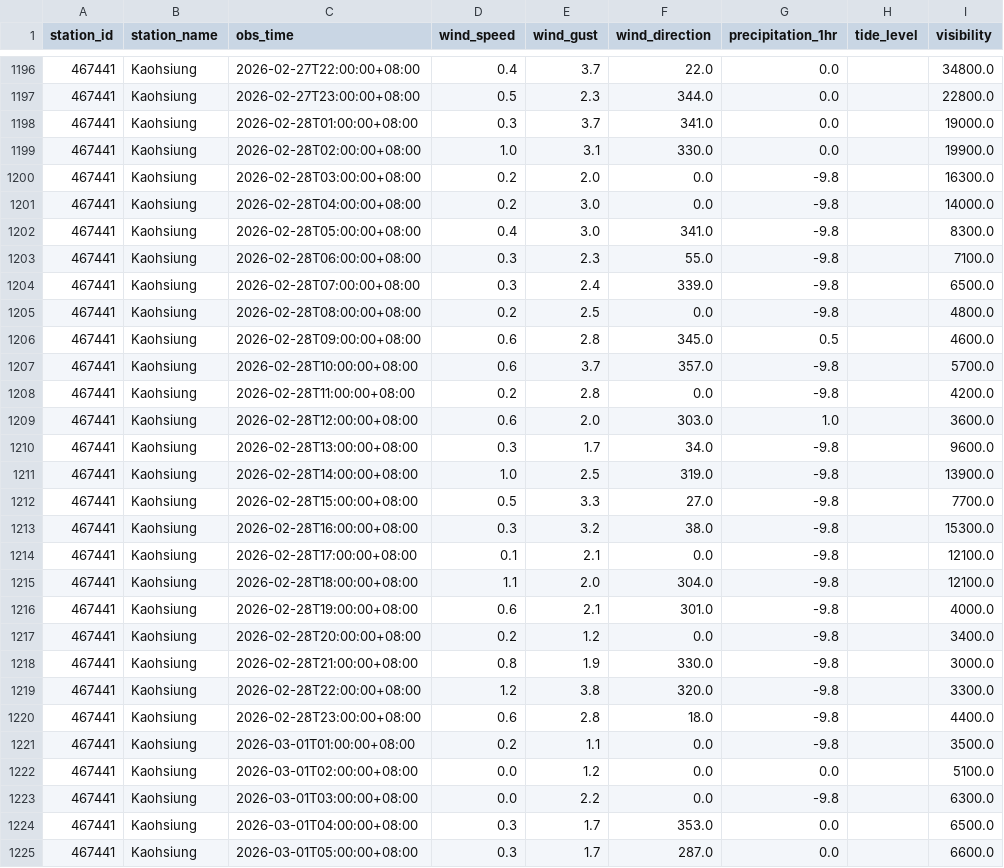
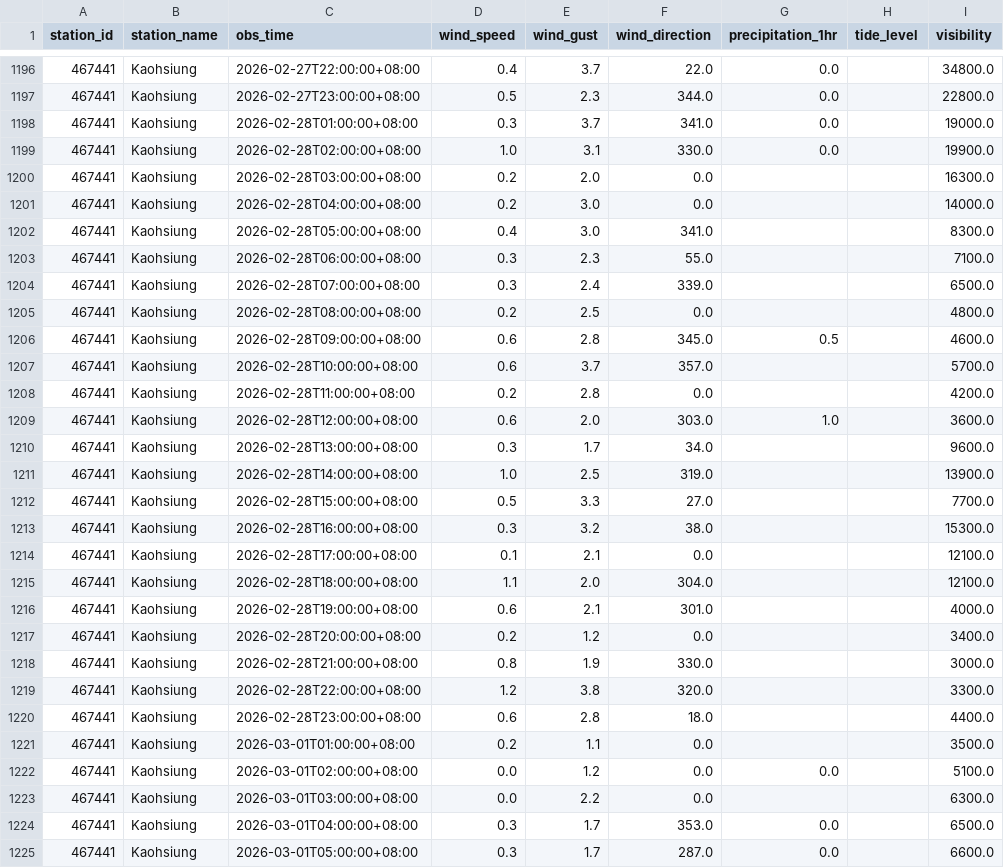
Before and after one commit to NCHU-ICTALab/iMarine-mircoclimate-I-O, a CSV file: kaohsiung_microclimate_lstm/data/raw/observed_hourly/467441.csv, drawn as a sheet; only a part is shown, gaps mark what is left out; the diff covers the shown part only.

```diff
--- a/kaohsiung_microclimate_lstm/data/raw/observed_hourly/467441.csv
+++ b/kaohsiung_microclimate_lstm/data/raw/observed_hourly/467441.csv
@@ -1199,26 +1199,26 @@ station_id,station_name,obs_time,wind_speed,wind_gust,wind_direction,precipitati
 467441,Kaohsiung,2026-02-28T02:00:00+08:00,1.0,3.1,330.0,0.0,,19900.0
-467441,Kaohsiung,2026-02-28T03:00:00+08:00,0.2,2.0,0.0,-9.8,,16300.0
-467441,Kaohsiung,2026-02-28T04:00:00+08:00,0.2,3.0,0.0,-9.8,,14000.0
-467441,Kaohsiung,2026-02-28T05:00:00+08:00,0.4,3.0,341.0,-9.8,,8300.0
-467441,Kaohsiung,2026-02-28T06:00:00+08:00,0.3,2.3,55.0,-9.8,,7100.0
-467441,Kaohsiung,2026-02-28T07:00:00+08:00,0.3,2.4,339.0,-9.8,,6500.0
-467441,Kaohsiung,2026-02-28T08:00:00+08:00,0.2,2.5,0.0,-9.8,,4800.0
+467441,Kaohsiung,2026-02-28T03:00:00+08:00,0.2,2.0,0.0,,,16300.0
+467441,Kaohsiung,2026-02-28T04:00:00+08:00,0.2,3.0,0.0,,,14000.0
+467441,Kaohsiung,2026-02-28T05:00:00+08:00,0.4,3.0,341.0,,,8300.0
+467441,Kaohsiung,2026-02-28T06:00:00+08:00,0.3,2.3,55.0,,,7100.0
+467441,Kaohsiung,2026-02-28T07:00:00+08:00,0.3,2.4,339.0,,,6500.0
+467441,Kaohsiung,2026-02-28T08:00:00+08:00,0.2,2.5,0.0,,,4800.0
 467441,Kaohsiung,2026-02-28T09:00:00+08:00,0.6,2.8,345.0,0.5,,4600.0
-467441,Kaohsiung,2026-02-28T10:00:00+08:00,0.6,3.7,357.0,-9.8,,5700.0
-467441,Kaohsiung,2026-02-28T11:00:00+08:00,0.2,2.8,0.0,-9.8,,4200.0
+467441,Kaohsiung,2026-02-28T10:00:00+08:00,0.6,3.7,357.0,,,5700.0
+467441,Kaohsiung,2026-02-28T11:00:00+08:00,0.2,2.8,0.0,,,4200.0
 467441,Kaohsiung,2026-02-28T12:00:00+08:00,0.6,2.0,303.0,1.0,,3600.0
-467441,Kaohsiung,2026-02-28T13:00:00+08:00,0.3,1.7,34.0,-9.8,,9600.0
-467441,Kaohsiung,2026-02-28T14:00:00+08:00,1.0,2.5,319.0,-9.8,,13900.0
-467441,Kaohsiung,2026-02-28T15:00:00+08:00,0.5,3.3,27.0,-9.8,,7700.0
-467441,Kaohsiung,2026-02-28T16:00:00+08:00,0.3,3.2,38.0,-9.8,,15300.0
-467441,Kaohsiung,2026-02-28T17:00:00+08:00,0.1,2.1,0.0,-9.8,,12100.0
-467441,Kaohsiung,2026-02-28T18:00:00+08:00,1.1,2.0,304.0,-9.8,,12100.0
-467441,Kaohsiung,2026-02-28T19:00:00+08:00,0.6,2.1,301.0,-9.8,,4000.0
-467441,Kaohsiung,2026-02-28T20:00:00+08:00,0.2,1.2,0.0,-9.8,,3400.0
-467441,Kaohsiung,2026-02-28T21:00:00+08:00,0.8,1.9,330.0,-9.8,,3000.0
-467441,Kaohsiung,2026-02-28T22:00:00+08:00,1.2,3.8,320.0,-9.8,,3300.0
-467441,Kaohsiung,2026-02-28T23:00:00+08:00,0.6,2.8,18.0,-9.8,,4400.0
-467441,Kaohsiung,2026-03-01T01:00:00+08:00,0.2,1.1,0.0,-9.8,,3500.0
+467441,Kaohsiung,2026-02-28T13:00:00+08:00,0.3,1.7,34.0,,,9600.0
+467441,Kaohsiung,2026-02-28T14:00:00+08:00,1.0,2.5,319.0,,,13900.0
+467441,Kaohsiung,2026-02-28T15:00:00+08:00,0.5,3.3,27.0,,,7700.0
+467441,Kaohsiung,2026-02-28T16:00:00+08:00,0.3,3.2,38.0,,,15300.0
+467441,Kaohsiung,2026-02-28T17:00:00+08:00,0.1,2.1,0.0,,,12100.0
+467441,Kaohsiung,2026-02-28T18:00:00+08:00,1.1,2.0,304.0,,,12100.0
+467441,Kaohsiung,2026-02-28T19:00:00+08:00,0.6,2.1,301.0,,,4000.0
+467441,Kaohsiung,2026-02-28T20:00:00+08:00,0.2,1.2,0.0,,,3400.0
+467441,Kaohsiung,2026-02-28T21:00:00+08:00,0.8,1.9,330.0,,,3000.0
+467441,Kaohsiung,2026-02-28T22:00:00+08:00,1.2,3.8,320.0,,,3300.0
+467441,Kaohsiung,2026-02-28T23:00:00+08:00,0.6,2.8,18.0,,,4400.0
+467441,Kaohsiung,2026-03-01T01:00:00+08:00,0.2,1.1,0.0,,,3500.0
 467441,Kaohsiung,2026-03-01T02:00:00+08:00,0.0,1.2,0.0,0.0,,5100.0
-467441,Kaohsiung,2026-03-01T03:00:00+08:00,0.0,2.2,0.0,-9.8,,6300.0
+467441,Kaohsiung,2026-03-01T03:00:00+08:00,0.0,2.2,0.0,,,6300.0
 467441,Kaohsiung,2026-03-01T04:00:00+08:00,0.3,1.7,353.0,0.0,,6500.0
```
Also changed, not shown: 149 edited cells elsewhere in this file, 4 other files.
